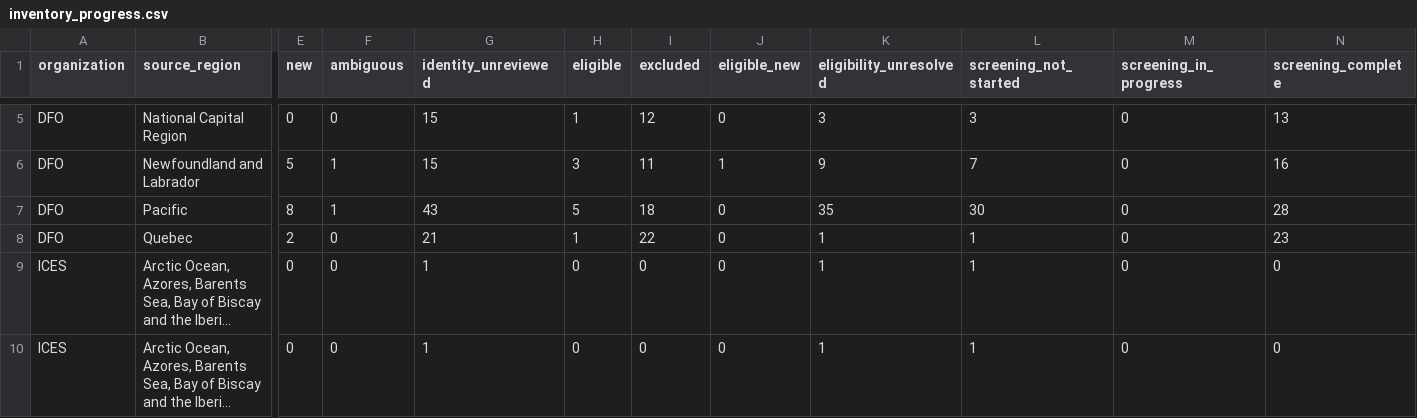
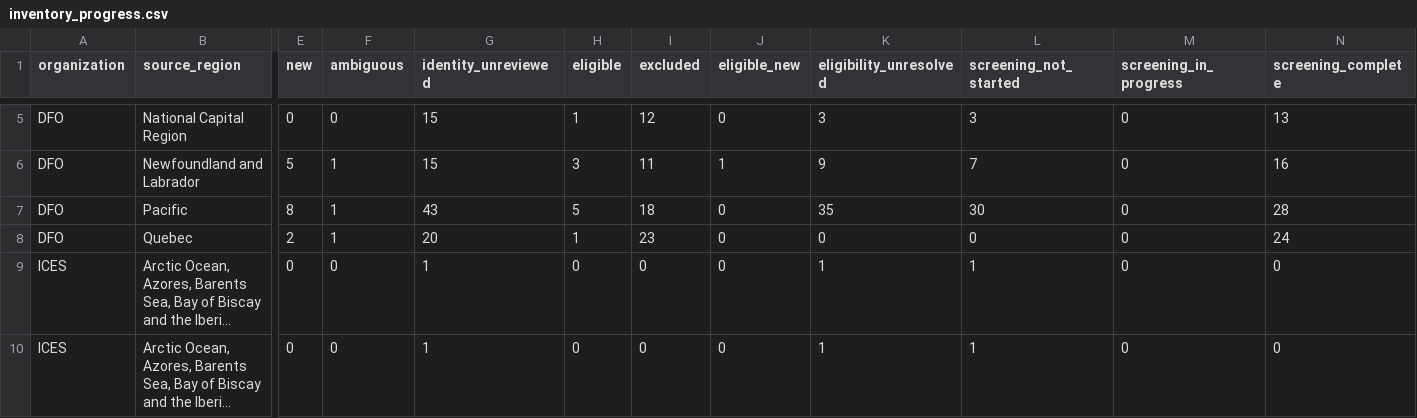
Before and after one commit to PaulRegular/tinyAM, a CSV file: analysis/comp_assessments/discovery/inventory_progress.csv, drawn as a sheet; only a part is shown, gaps mark what is left out; long unchanged cells end in …; the diff names each change by its address in the sheet, - before the commit and + after, or states it on an @@ line.

```diff
--- a/analysis/comp_assessments/discovery/inventory_progress.csv
+++ b/analysis/comp_assessments/discovery/inventory_progress.csv
-F8 (ambiguous): 0
+F8 (ambiguous): 1
-G8 (identity_unreviewed): 21
+G8 (identity_unreviewed): 20
-I8 (excluded): 22
+I8 (excluded): 23
-K8 (eligibility_unresolved): 1
+K8 (eligibility_unresolved): 0
-L8 (screening_not_started): 1
+L8 (screening_not_started): 0
-N8 (screening_complete): 23
+N8 (screening_complete): 24
```
Also changed, not shown: analysis/comp_assessments/discovery/candidates.csv, 4 other files.
